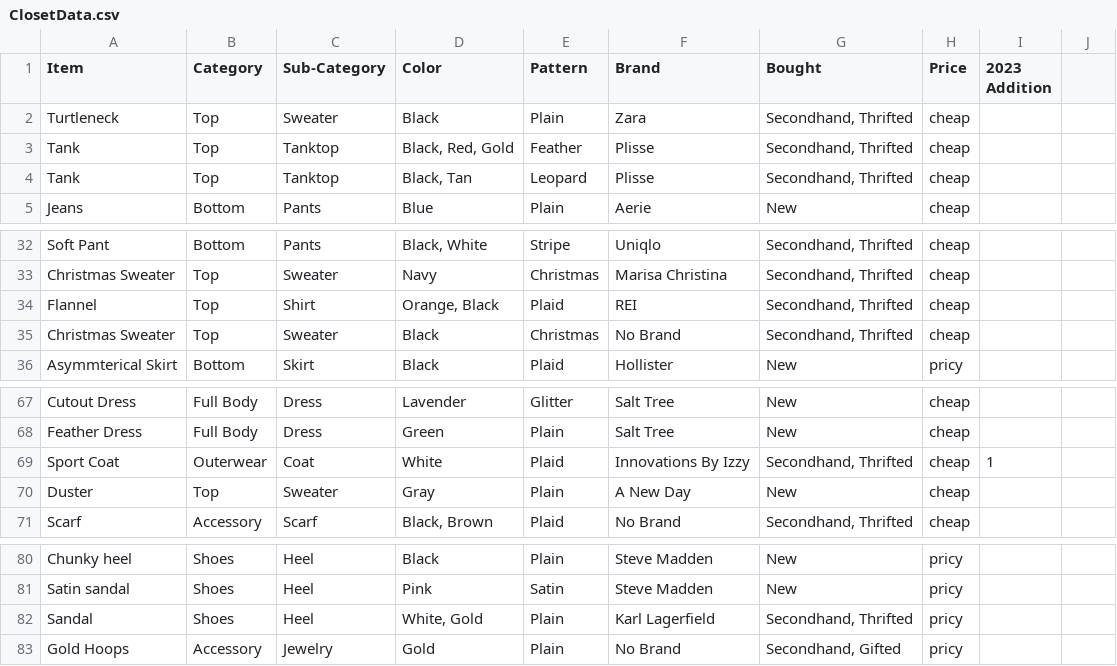
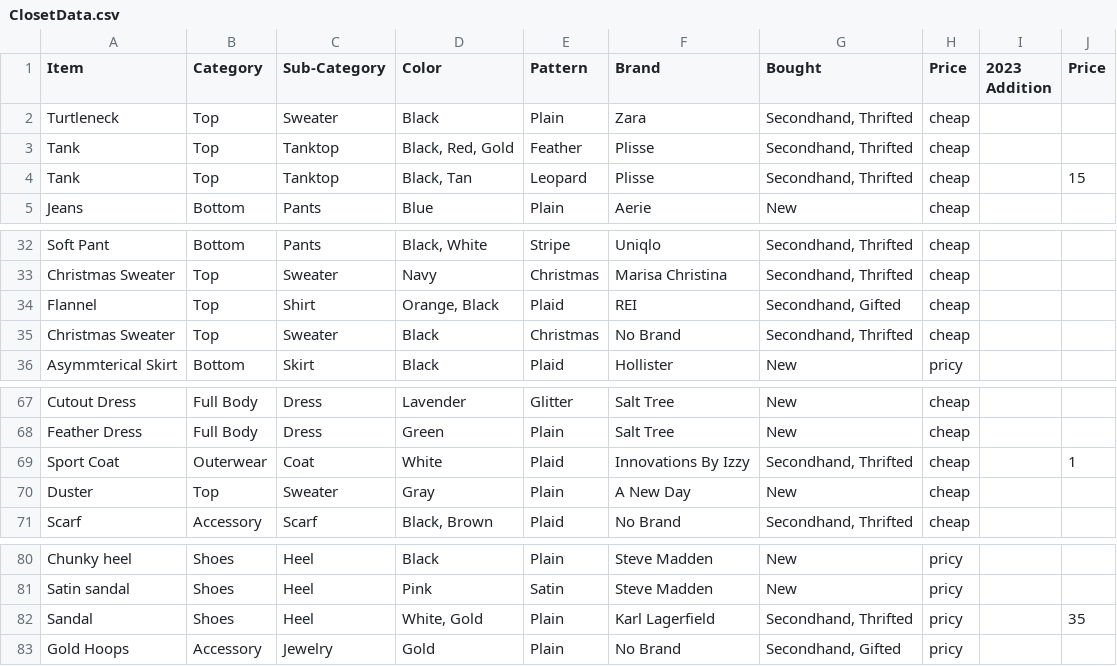
Before and after one commit to jasmineortega/SheWoreWhat, a CSV file: data/ClosetData.csv, drawn as a sheet; only a part is shown, gaps mark what is left out; the diff names each change by its address in the sheet, - before the commit and + after, or states it on an @@ line.

Commit message:
data: final

```diff
--- a/data/ClosetData.csv
+++ b/data/ClosetData.csv
-J1: (empty)
+J1: Price
-J4 (Price): (empty)
+J4 (Price): 15
-G34 (Bought): Secondhand, Thrifted
+G34 (Bought): Secondhand, Gifted
-I69 (2023 Addition): 1
+I69 (2023 Addition): (empty)
-J69 (Price): (empty)
+J69 (Price): 1
-J82 (Price): (empty)
+J82 (Price): 35
```
